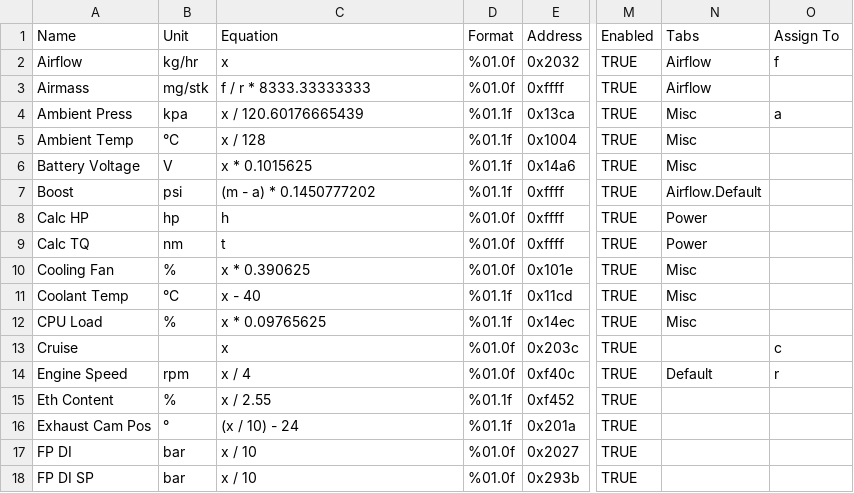
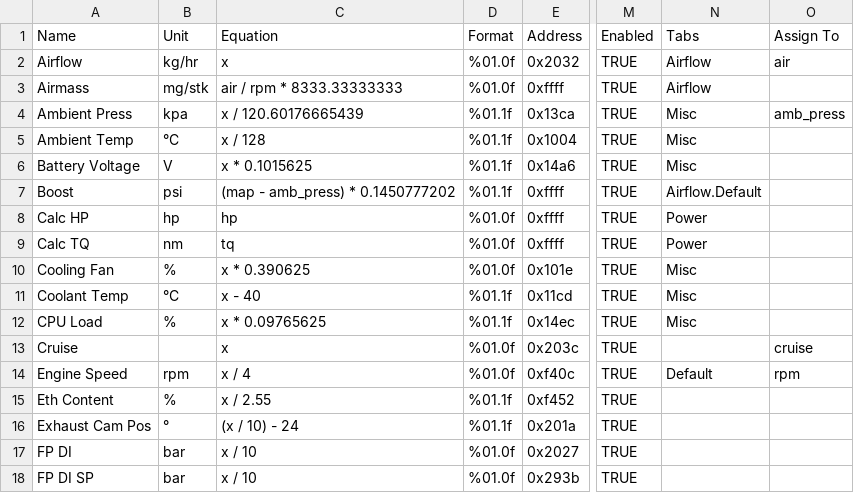
Before and after one commit to bri3d/VW_Flash, a CSV file: logs/csv/parameters_22.csv (was logs/log_parameters_22.csv), drawn as a sheet; only a part is shown, gaps mark what is left out; the diff covers the shown part only; the diff names each change by its address in the sheet, - before the commit and + after, or states it on an @@ line.

```diff
--- a/logs/log_parameters_22.csv
+++ b/logs/csv/parameters_22.csv
-O2 (Assign To): f
+O2 (Assign To): air
-C3 (Equation): f / r * 8333.33333333
+C3 (Equation): air / rpm * 8333.33333333
-O4 (Assign To): a
+O4 (Assign To): amb_press
-C7 (Equation): (m - a) * 0.1450777202
+C7 (Equation): (map - amb_press) * 0.1450777202
-C8 (Equation): h
+C8 (Equation): hp
-C9 (Equation): t
+C9 (Equation): tq
-O13 (Assign To): c
+O13 (Assign To): cruise
-O14 (Assign To): r
+O14 (Assign To): rpm
```
Also changed, not shown: 12 edited cells elsewhere in this file, logs/csv/parameters_3e_S50.csv, 7 other files.
